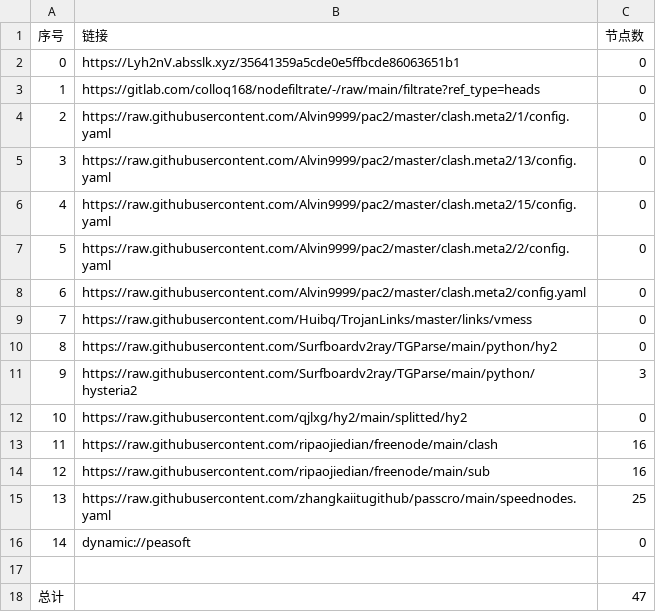
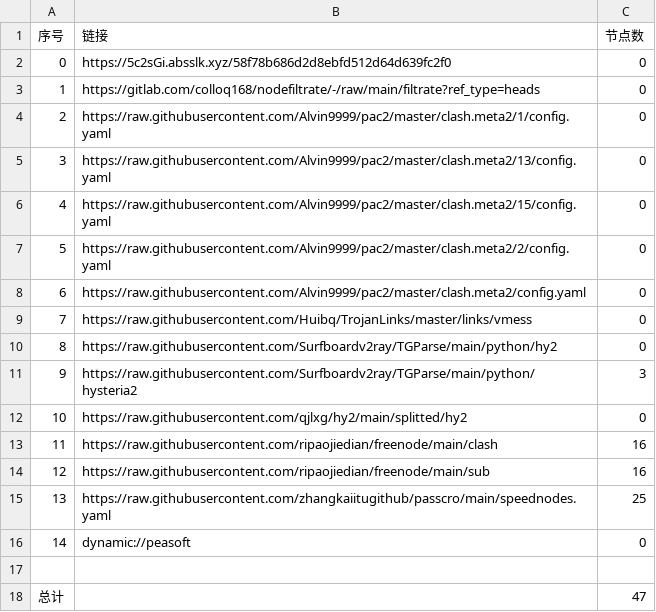
Before and after one commit to zz379688/AutoMergePublicNodes, a CSV file: list_result.csv, drawn as a sheet.

```diff
--- a/list_result.csv
+++ b/list_result.csv
@@ -1,3 +1,3 @@
 序号,链接,节点数
-0,https://Lyh2nV.absslk.xyz/35641359a5cde0e5ffbcde86063651b1,0
+0,https://5c2sGi.absslk.xyz/58f78b686d2d8ebfd512d64d639fc2f0,0
 1,https://gitlab.com/colloq168/nodefiltrate/-/raw/main/filtrate?ref_type=heads,0
```
Also changed, not shown: 3 other files.
